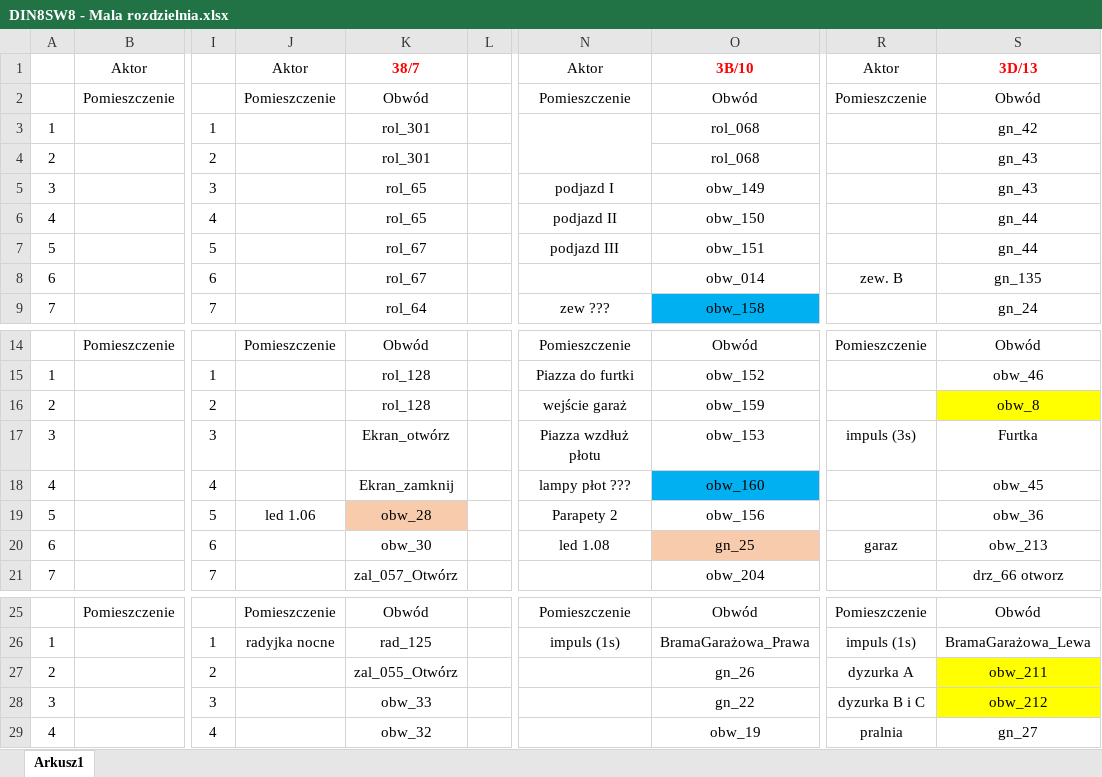
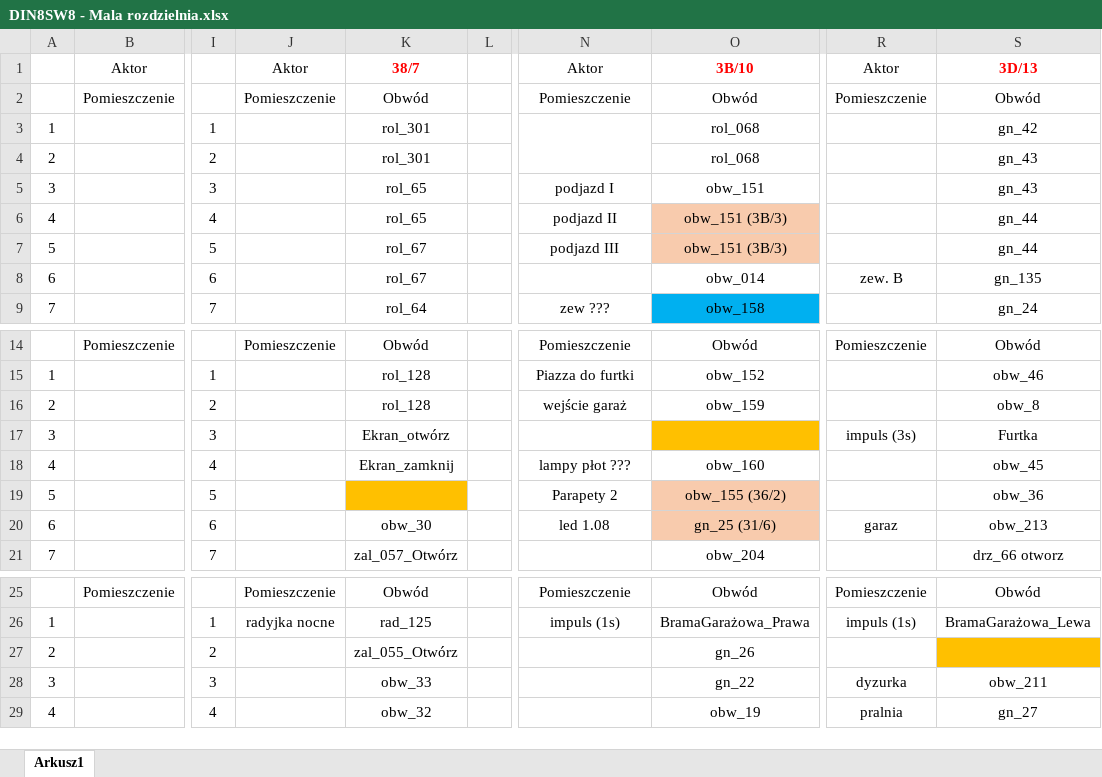
Before and after one commit to RBSystems/Crestron-10, an Excel workbook: Kurasik/doc/DIN8SW8 - Mala rozdzielnia.xlsx, sheet Arkusz1, drawn as a sheet; only a part is shown, gaps mark what is left out; values as stored, in another font and other column widths than the file's, no borders; the diff names each change by its address in the sheet, - before the commit and + after, or states it on an @@ line.

```diff
--- a/Kurasik/doc/DIN8SW8 - Mala rozdzielnia.xlsx (sheet Arkusz1)
+++ b/Kurasik/doc/DIN8SW8 - Mala rozdzielnia.xlsx (sheet Arkusz1)
-O5: obw_149
+O5: obw_151
-O6: obw_150
+O6: obw_151 (3B/3)
-O6:O7 fill: none
+O6:O7 fill: #F8CBAD
-O7: obw_151
+O7: obw_151 (3B/3)
-S16 fill: #FFFF00
+S16 fill: none
-N17: Piazza wzdłuż płotu
+N17: (empty)
-O17: obw_153
+O17: (empty)
-O17 fill: none
+O17 fill: #FFC000
-O18 fill: #00B0F0
+O18 fill: none
-J19: led 1.06
+J19: (empty)
-K19: obw_28
+K19: (empty)
-K19 fill: #F8CBAD
+K19 fill: #FFC000
-O19: obw_156
+O19: obw_155 (36/2)
-O19 fill: none
+O19 fill: #F8CBAD
-O20: gn_25
+O20: gn_25 (31/6)
-R27: dyzurka A
+R27: (empty)
-S27: obw_211
+S27: (empty)
-S27 fill: #FFFF00
+S27 fill: #FFC000
-R28: dyzurka B i C
+R28: dyzurka
-S28: obw_212
+S28: obw_211
-S28 fill: #FFFF00
+S28 fill: none
```
Also changed, not shown: Kurasik/doc/DIN8SW8 - Duza rozdzielnia.xlsx, 3 other files.
